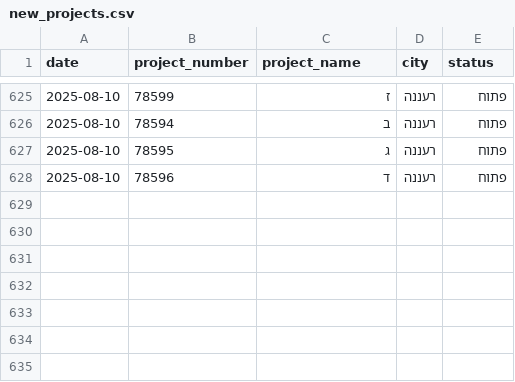
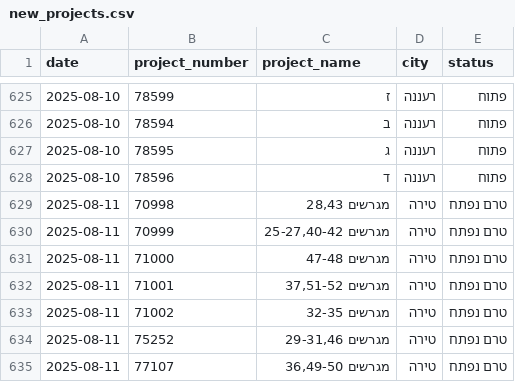
Before and after one commit to orguetta/DiraWatcher, a CSV file: new_projects.csv, drawn as a sheet; only a part is shown, gaps mark what is left out.

```diff
--- a/new_projects.csv
+++ b/new_projects.csv
@@ -628 +628,8 @@ date,project_number,project_name,city,status
 2025-08-10,78596,ד,רעננה,פתוח
+2025-08-11,70998,"מגרשים 28,43",טירה,טרם נפתח
+2025-08-11,70999,"מגרשים 25-27,40-42",טירה,טרם נפתח
+2025-08-11,71000,מגרשים 47-48,טירה,טרם נפתח
+2025-08-11,71001,"מגרשים 37,51-52",טירה,טרם נפתח
+2025-08-11,71002,מגרשים 32-35,טירה,טרם נפתח
+2025-08-11,75252,"מגרשים 29-31,46",טירה,טרם נפתח
+2025-08-11,77107,"מגרשים 36,49-50",טירה,טרם נפתח
```
Also changed, not shown: 1 other file.
